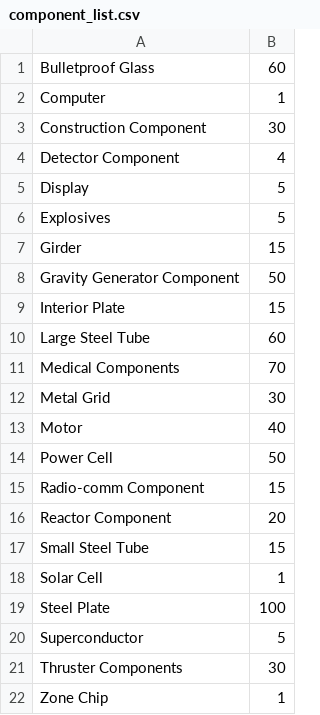
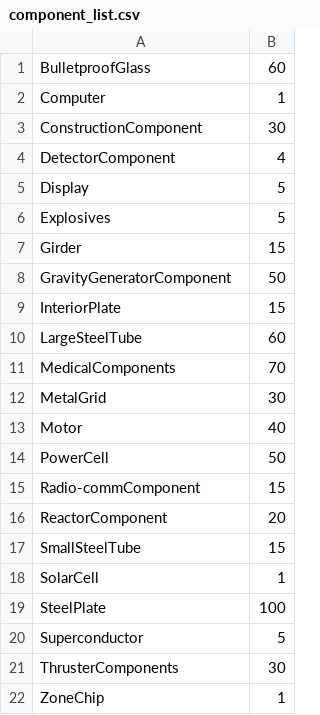
Before and after one commit to TristanTA/cse210, a CSV file: final/FinalProject/component_list.csv, drawn as a sheet.

```diff
--- a/final/FinalProject/component_list.csv
+++ b/final/FinalProject/component_list.csv
@@ -1,5 +1,5 @@
-Bulletproof Glass,60
+BulletproofGlass,60
 Computer,1
-Construction Component,30
-Detector Component,4
+ConstructionComponent,30
+DetectorComponent,4
 Display,5
@@ -7,16 +7,16 @@ Explosives,5
 Girder,15
-Gravity Generator Component,50
-Interior Plate,15
-Large Steel Tube,60
-Medical Components,70
-Metal Grid,30
+GravityGeneratorComponent,50
+InteriorPlate,15
+LargeSteelTube,60
+MedicalComponents,70
+MetalGrid,30
 Motor,40
-Power Cell,50
-Radio-comm Component,15
-Reactor Component,20
-Small Steel Tube,15
-Solar Cell,1
-Steel Plate,100
+PowerCell,50
+Radio-commComponent,15
+ReactorComponent,20
+SmallSteelTube,15
+SolarCell,1
+SteelPlate,100
 Superconductor,5
-Thruster Components,30
-Zone Chip,1
+ThrusterComponents,30
+ZoneChip,1
```
Also changed, not shown: final/FinalProject/block_list.csv, 9 other files.
